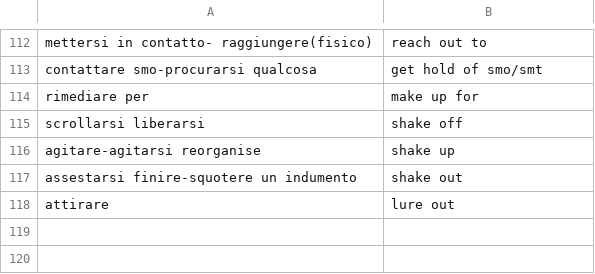
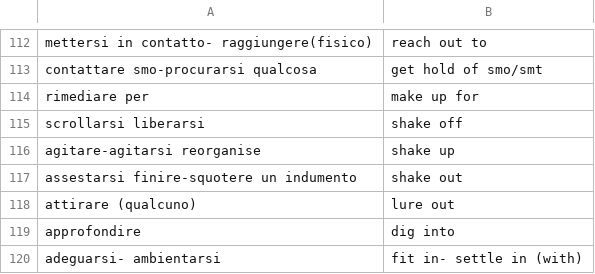
Before and after one commit to Chiquadro841/english_app, a CSV file: phrasal_verbs.csv, drawn as a sheet; only a part is shown, gaps mark what is left out.

Commit message:
Add new phrasal verbs and clarify existing ones

```diff
--- a/phrasal_verbs.csv
+++ b/phrasal_verbs.csv
@@ -117,2 +117,4 @@ agitare-agitarsi reorganise,shake up
 assestarsi finire-squotere un indumento,shake out
-attirare, lure out
+attirare (qualcuno), lure out
+approfondire, dig into
+adeguarsi- ambientarsi, fit in- settle in (with)
```
